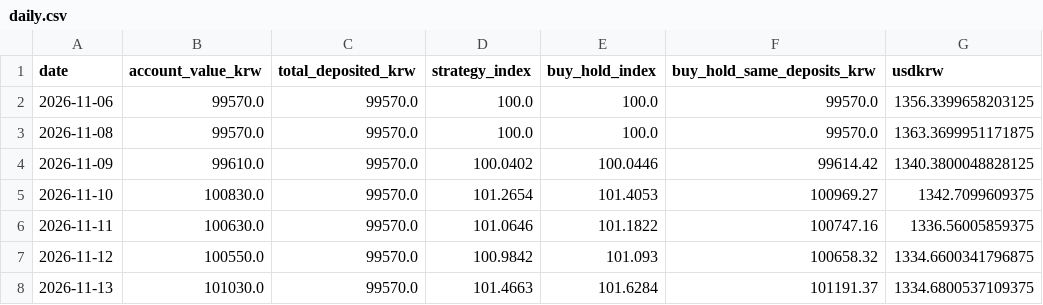
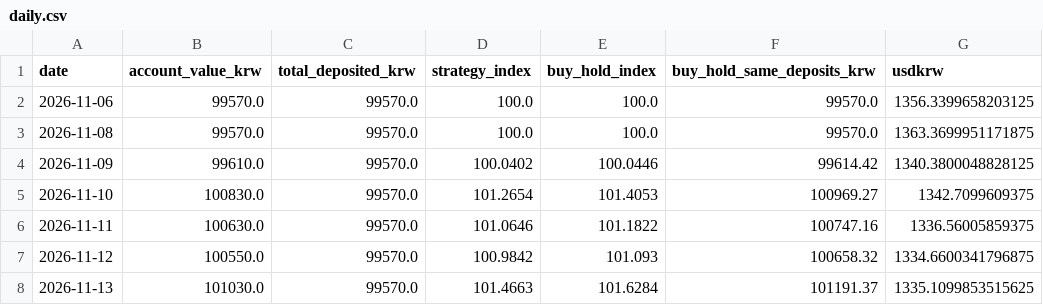
Before and after one commit to chomuscleguy/chomuscleguy, a CSV file: challenge/daily.csv, drawn as a sheet.

Commit message:
KRW 100k challenge 2026-11-13: 101,030 KRW

```diff
--- a/challenge/daily.csv
+++ b/challenge/daily.csv
@@ -7,2 +7,2 @@ date,account_value_krw,total_deposited_krw,strategy_index,buy_hold_index,buy_hol
 2026-11-12,100550.0,99570.0,100.9842,101.093,100658.32,1334.6600341796875
-2026-11-13,101030.0,99570.0,101.4663,101.6284,101191.37,1334.6800537109375
+2026-11-13,101030.0,99570.0,101.4663,101.6284,101191.37,1335.1099853515625
```
Also changed, not shown: 2 other files.
